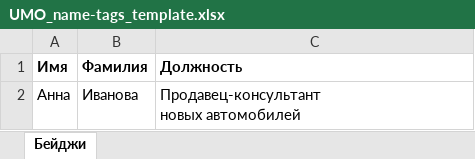
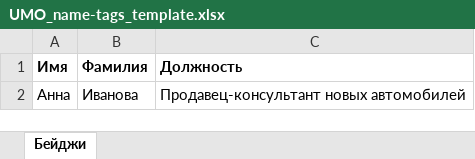
Before and after one commit to den-is-bezrukov/umo-brand, an Excel workbook: public/downloads/UMO_name-tags_template.xlsx, sheet Бейджи, drawn as a sheet; values as stored, in another font and other column widths than the file's, no borders; ↵ is a line break in a cell; the diff names each change by its address in the sheet, - before the commit and + after, or states it on an @@ line.

```diff
--- a/public/downloads/UMO_name-tags_template.xlsx (sheet Бейджи)
+++ b/public/downloads/UMO_name-tags_template.xlsx (sheet Бейджи)
-C2 (Должность): Продавец-консультант ↵ новых автомобилей
+C2 (Должность): Продавец-консультант новых автомобилей
```
Also changed, not shown: 1 other file.
